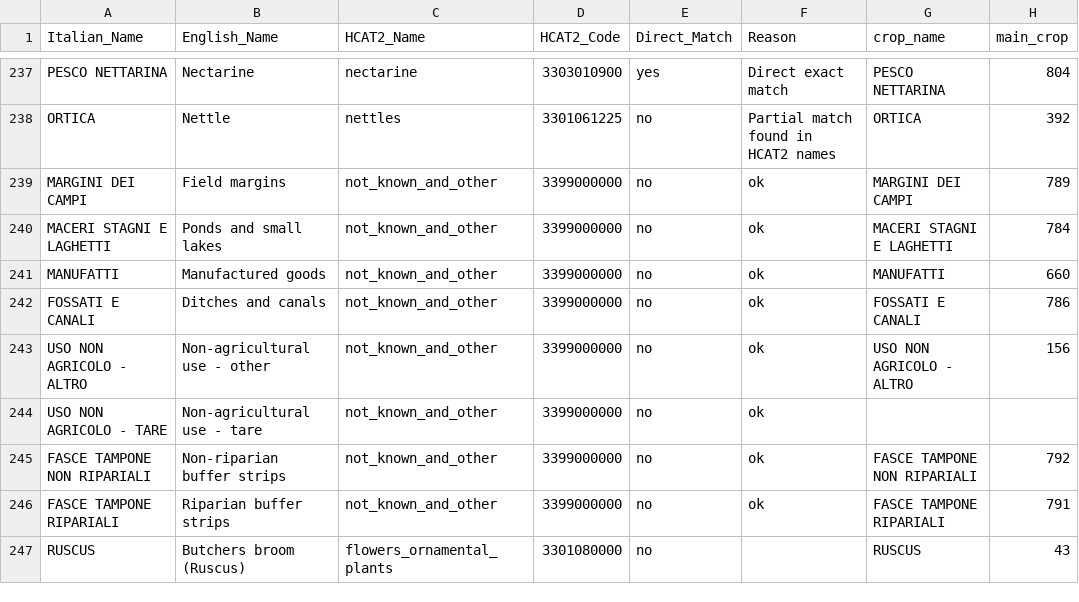
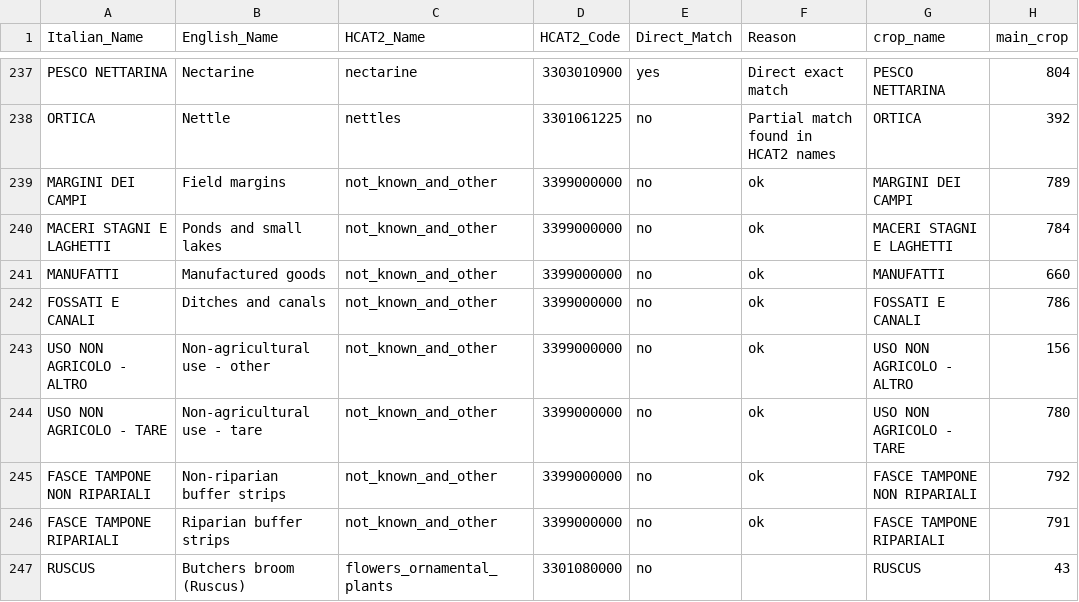
Before and after one commit to MichJRC/my-first-binder, a CSV file: data/IT_HCAT_merged_IT_codes.csv, drawn as a sheet; only a part is shown, gaps mark what is left out; the diff covers the shown part only.

Commit message:
fix the unmatched IT_HCAT_merged_IT_codes

```diff
--- a/data/IT_HCAT_merged_IT_codes.csv
+++ b/data/IT_HCAT_merged_IT_codes.csv
@@ -243,3 +243,3 @@ FOSSATI E CANALI,Ditches and canals,not_known_and_other,3399000000,no,ok,FOSSATI
 USO NON AGRICOLO - ALTRO,Non-agricultural use - other,not_known_and_other,3399000000,no,ok,USO NON AGRICOLO - ALTRO,156
-USO NON AGRICOLO - TARE,Non-agricultural use - tare,not_known_and_other,3399000000,no,ok,,
+USO NON AGRICOLO - TARE,Non-agricultural use - tare,not_known_and_other,3399000000,no,ok,USO NON AGRICOLO - TARE,780
 FASCE TAMPONE NON RIPARIALI,Non-riparian buffer strips,not_known_and_other,3399000000,no,ok,FASCE TAMPONE NON RIPARIALI,792
```
Also changed, not shown: 34 edited cells elsewhere in this file, 1 other file.
